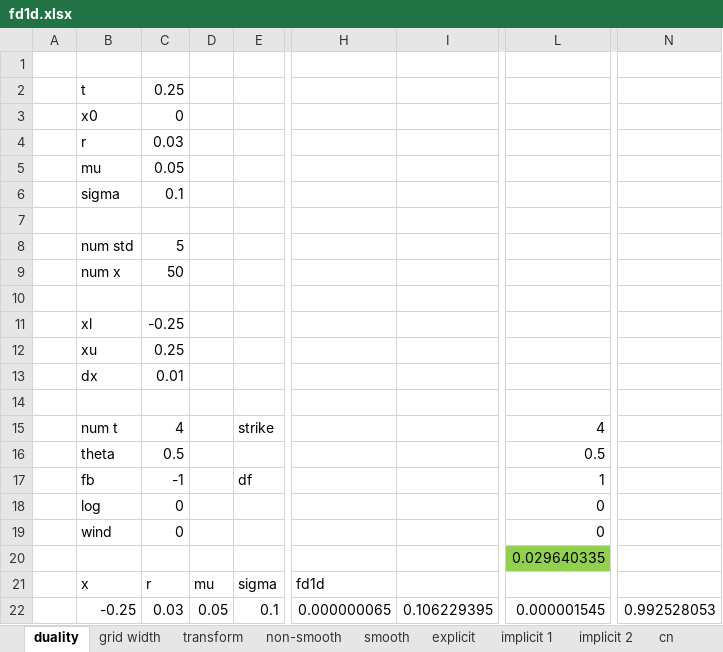
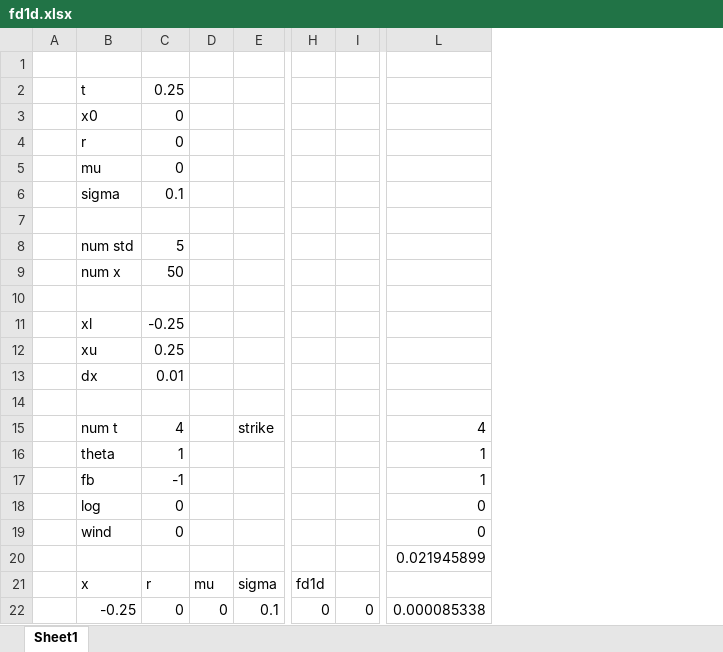
Before and after one commit to brnohu/CompFin, an Excel workbook: Week 3/fd1d.xlsx, sheet Sheet1, drawn as a sheet; only a part is shown, gaps mark what is left out; values as stored, in another font and other column widths than the file's, no borders; charts and pictures not drawn; removed rows and columns are numbered as before the commit, all else as after; the diff covers the shown part only; the diff names each change by its address in the sheet, - before the commit and + after, or states it on an @@ line.

Commit message:
Fix fd1d.xlsx sheet in week 3

```diff
--- a/Week 3/fd1d.xlsx (sheet Sheet1)
+++ b/Week 3/fd1d.xlsx (sheet Sheet1)
-sheet tab: duality
+sheet tab: Sheet1
-sheet tab: grid width
-sheet tab: transform
-sheet tab: non-smooth
-sheet tab: smooth
-sheet tab: explicit
-sheet tab: implicit 1
-sheet tab: implicit 2
-sheet tab: cn
-column C, rows 2-22: 0.25 | 0 | 0.03 | 0.05 | 0.1 |  | 5 | 50 |  | -0.25 | 0.25 | 0.01 |  | 4 | 0.5 | -1 | 0 | 0 |  | r | 0.03
-column D, rows 21-22: mu | 0.05
+column C, rows 2-22: 0.25 | 0 | 0 | 0 | 0.1 |  | 5 | 50 |  | -0.25 | 0.25 | 0.01 |  | 4 | 1 | -1 | 0 | 0 |  | r | 0
+column D, rows 21-22: mu | 0
-column H, rows 21-22: fd1d | 0.000000065
-column I, row 22: 0.106229395
+column H, rows 21-22: fd1d | 0
+column I, row 22: 0
-column L, rows 15-22: 4 | 0.5 | 1 | 0 | 0 | 0.029640335 |  | 0.000001545
-column N, row 22: 0.992528053
+column L, rows 15-22: 4 | 1 | 1 | 0 | 0 | 0.021945899 |  | 0.000085338
-E17: df
+E17: (empty)
```
Also changed, not shown: 1 removed column and 2 edited cells elsewhere in this sheet, charts or pictures.
